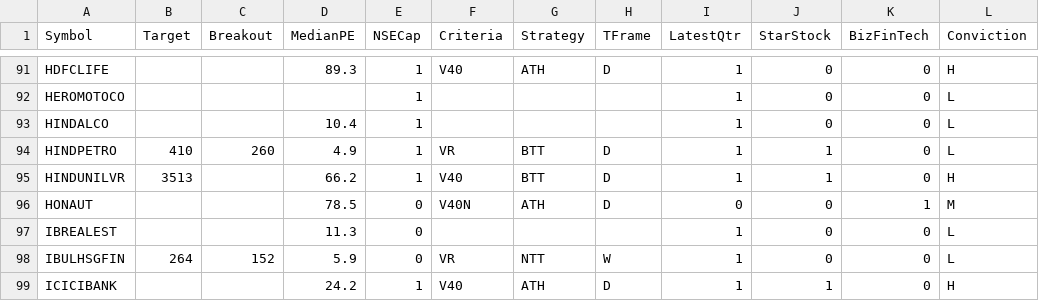
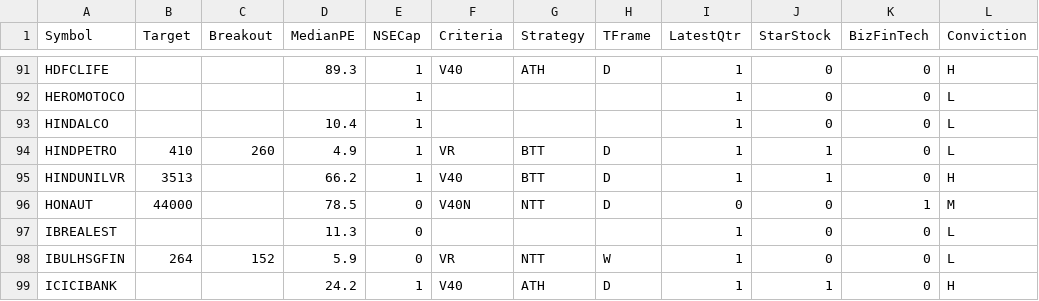
Before and after one commit to ankit-rathi/Quantvesting_v1, a CSV file: data/myProspectsScrips.csv, drawn as a sheet; only a part is shown, gaps mark what is left out; the diff names each change by its address in the sheet, - before the commit and + after, or states it on an @@ line.

```diff
--- a/data/myProspectsScrips.csv
+++ b/data/myProspectsScrips.csv
-B96 (Target): (empty)
+B96 (Target): 44000
-G96 (Strategy): ATH
+G96 (Strategy): NTT
```
Also changed, not shown: data/myPortfolioStocks.csv.
